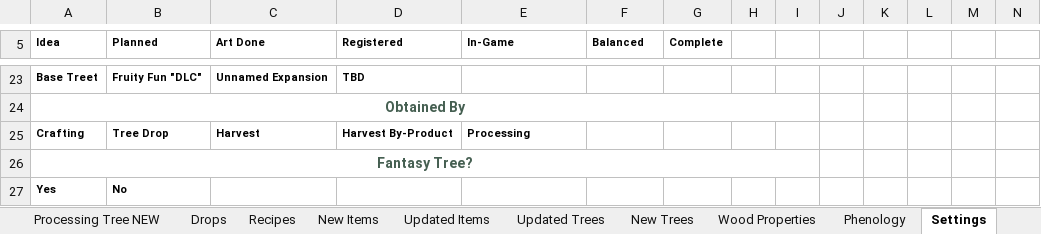
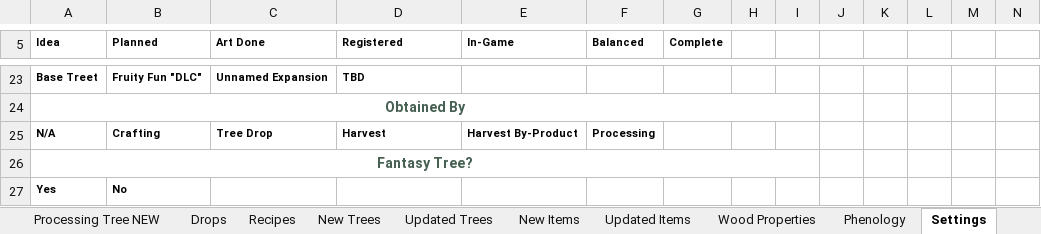
Before and after one commit to Golden-Griffin-Gaming/ggg-realmaxxin, an Excel workbook: Treet/RealMaxxin_Agricrafture_Treet.xlsx, sheet Settings, drawn as a sheet; only a part is shown, gaps mark what is left out; values as stored, in another font and other column widths than the file's, no borders; removed rows and columns are numbered as before the commit, all else as after; rows hold the shown columns only; the diff names each change by its address in the sheet, - before the commit and + after, or states it on an @@ line.

Commit message:
feat(treet): complete Eastern White Pine and custom tree generation

```diff
--- a/Treet/RealMaxxin_Agricrafture_Treet.xlsx (sheet Settings)
+++ b/Treet/RealMaxxin_Agricrafture_Treet.xlsx (sheet Settings)
@@ sheet tab order changed: Processing Tree NEW | Drops | Recipes | New Trees | Updated Trees | New Items | Updated Items | Wood Properties | Phenology | Settings @@
-row 25: Crafting | Tree Drop | Harvest | Harvest By-Product | Processing
+row 25: N/A | Crafting | Tree Drop | Harvest | Harvest By-Product | Processing
```
Also changed, not shown: sheet Updated Items, sheet New Items, sheet Phenology, sheet Wood Properties, sheet New Trees, sheet Recipes, 1 more sheet, 57 other files.
